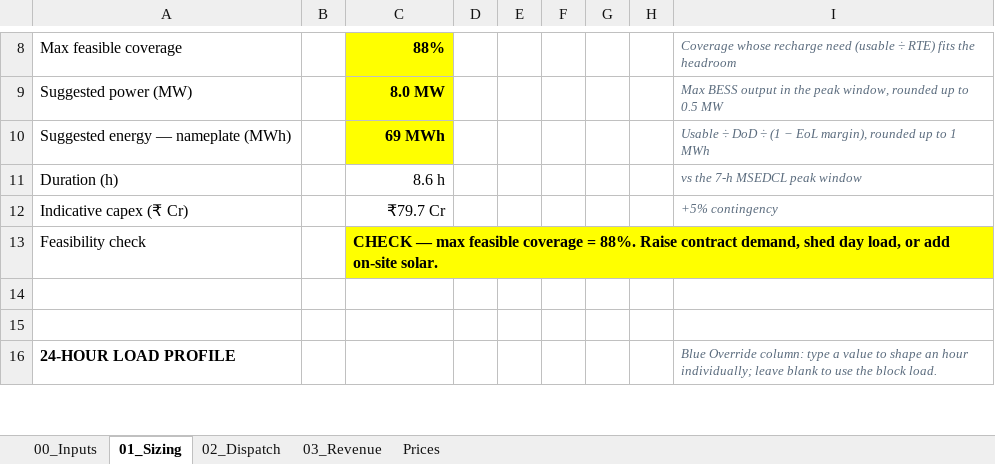
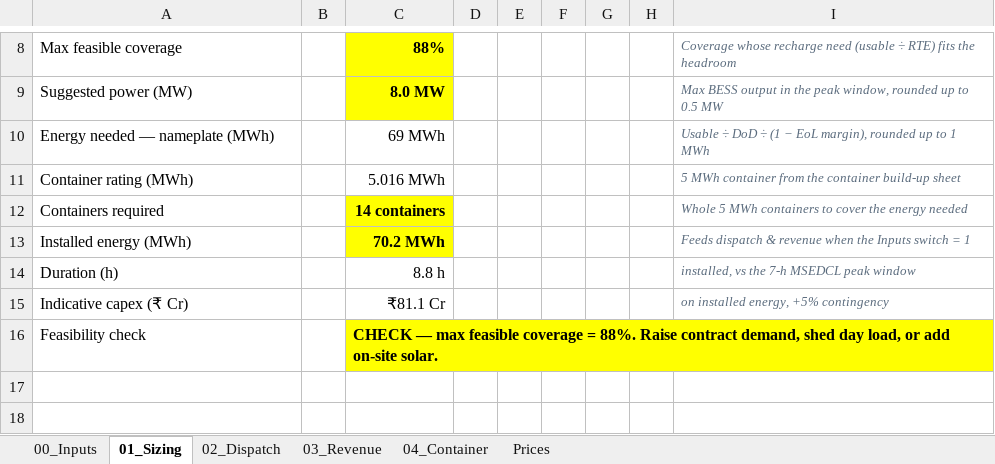
Before and after one commit to jai2k701/powerlogic-bess, an Excel workbook: PowerLogic_BESS_Model.xlsx, sheet 01_Sizing, drawn as a sheet; only a part is shown, gaps mark what is left out; the shorter side is filled out with more unchanged rows; values as stored, in another font and other column widths than the file's, no borders; removed rows and columns are numbered as before the commit, all else as after; the diff names each change by its address in the sheet, - before the commit and + after, or states it on an @@ line.

```diff
--- a/PowerLogic_BESS_Model.xlsx (sheet 01_Sizing)
+++ b/PowerLogic_BESS_Model.xlsx (sheet 01_Sizing)
+sheet tab: 04_Container
@@ column A renumbered in row 10 @@
@@ C10 fill: #FFFF00 → none, bold: on → off @@
-row 11: Duration (h) |  | 8.6 h |  |  |  |  |  | vs the 7-h MSEDCL peak window
-row 12: Indicative capex (₹ Cr) |  | ₹79.7 Cr |  |  |  |  |  | +5% contingency
+row 11: Container rating (MWh) |  | 5.016 MWh |  |  |  |  |  | 5 MWh container from the container build-up sheet
+row 12: Containers required |  | 14 containers |  |  |  |  |  | Whole 5 MWh containers to cover the energy needed
+row 13: Installed energy (MWh) |  | 70.2 MWh |  |  |  |  |  | Feeds dispatch & revenue when the Inputs switch = 1
+row 14: Duration (h) |  | 8.8 h |  |  |  |  |  | installed, vs the 7-h MSEDCL peak window
+row 15: Indicative capex (₹ Cr) |  | ₹81.1 Cr |  |  |  |  |  | on installed energy, +5% contingency
```
Also changed, not shown: sheet 03_Revenue, sheet 02_Dispatch, sheet 00_Inputs, formulas that keep their value, 1 other file.
